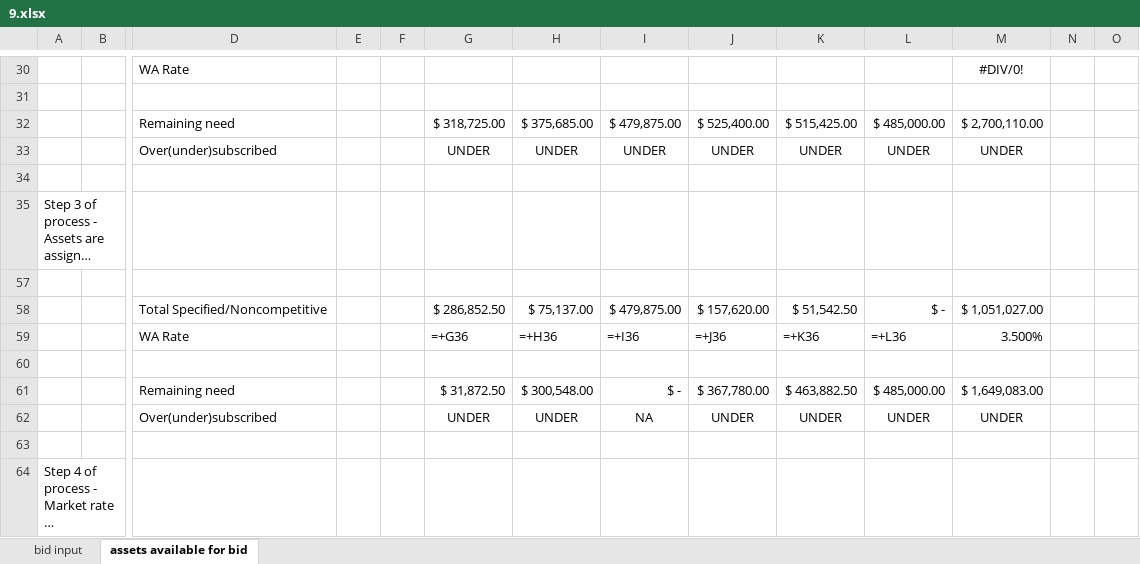
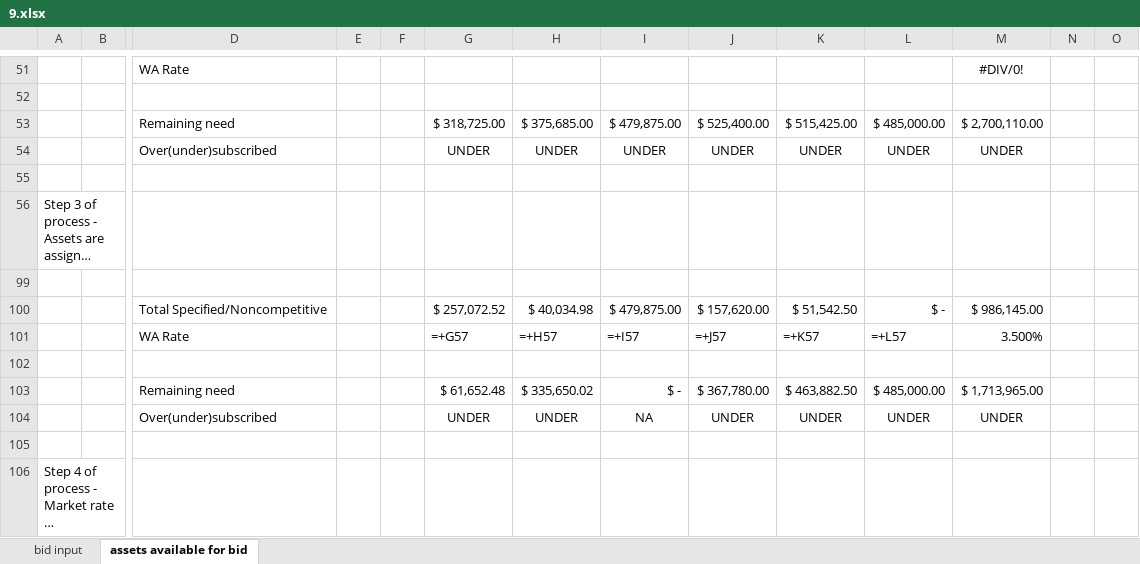
Before and after one commit to juanfe/xxjhgoiwueryo, an Excel workbook: doc/InOutEngine/9.xlsx, sheet assets available for bid, drawn as a sheet; only a part is shown, gaps mark what is left out; long unchanged cells end in …; values as stored, in another font and other column widths than the file's, no borders; formulas without a stored value are shown as written; removed rows and columns are numbered as before the commit, all else as after; rows hold the shown columns only; the diff covers the shown part only; the diff names each change by its address in the sheet, - before the commit and + after, or states it on an @@ line.

Commit message:
Change 9.xlsx sample [ref #4]

```diff
--- a/doc/InOutEngine/9.xlsx (sheet assets available for bid)
+++ b/doc/InOutEngine/9.xlsx (sheet assets available for bid)
-G100: $ 286,852.50
+G100: $ 257,072.52
-H100: $ 75,137.00
+H100: $ 40,034.98
-M100: $ 1,051,027.00
+M100: $ 986,145.00
-row 59:  |  | WA Rate |  |  | =+G36 | =+H36 | =+I36 | =+J36 | =+K36 | =+L36 | 3.500%
+row 101:  |  | WA Rate |  |  | =+G57 | =+H57 | =+I57 | =+J57 | =+K57 | =+L57 | 3.500%
-G103: $ 31,872.50
+G103: $ 61,652.48
-H103: $ 300,548.00
+H103: $ 335,650.02
-M103: $ 1,649,083.00
+M103: $ 1,713,965.00
```
Also changed, not shown: 2 added rows, 2 removed rows and 27 edited cells elsewhere in this sheet, formulas that keep their value, hidden cells.
